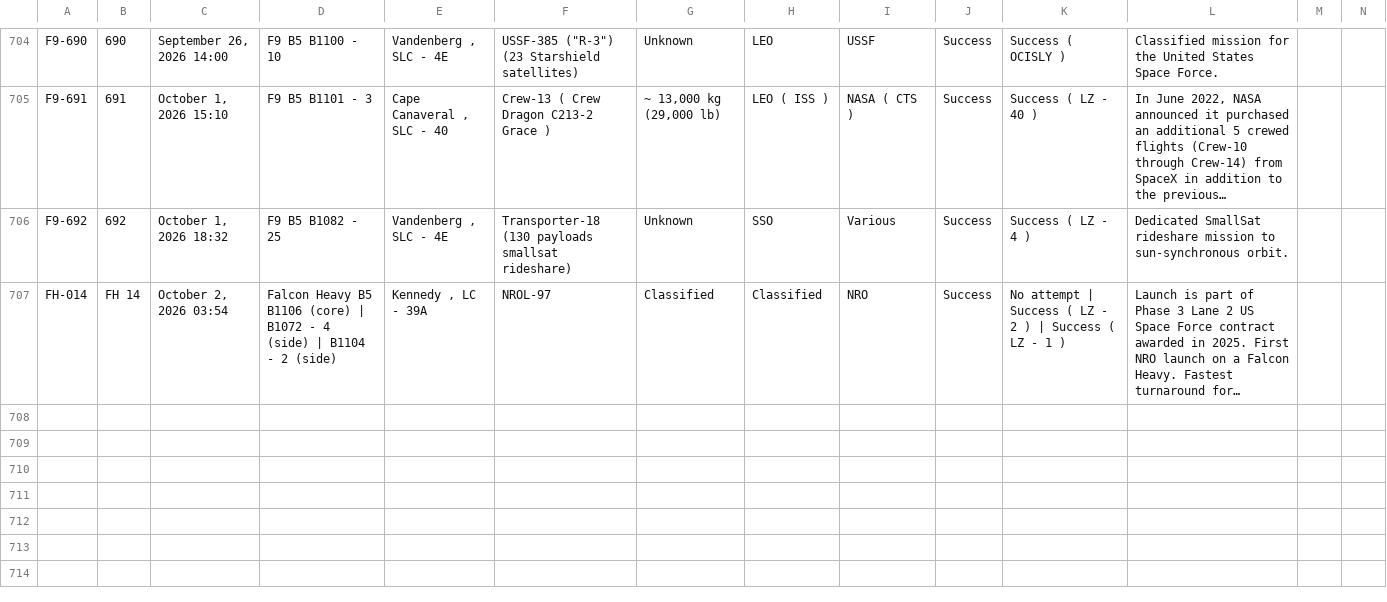
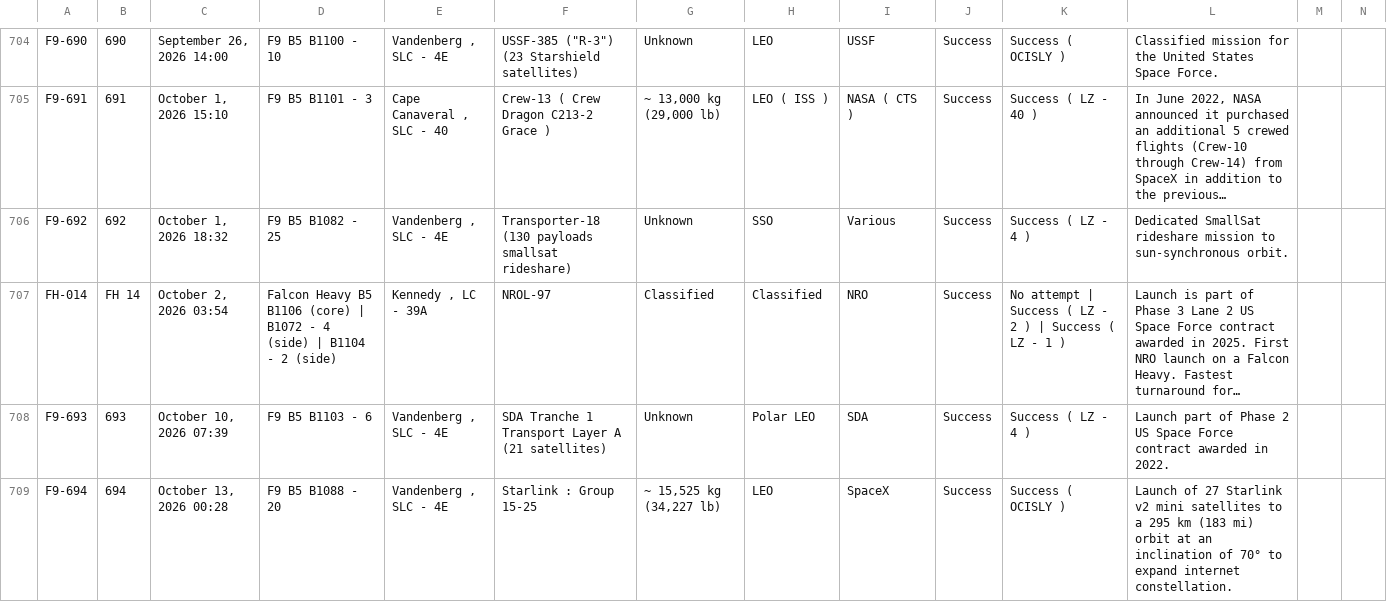
Before and after one commit to szabolcsjaray/3df9, a CSV file: web/f9data.csv, drawn as a sheet; only a part is shown, gaps mark what is left out; long unchanged cells end in …; rows hold the shown columns only; the diff covers the shown part only; the diff names each change by its address in the sheet, - before the commit and + after, or states it on an @@ line.

Commit message:
refresh data

```diff
--- a/web/f9data.csv
+++ b/web/f9data.csv
+row 708: F9-693 | 693 | October 10, 2026 07:39 | F9 B5 B1103 ‑ 6 | Vandenberg , SLC ‑ 4E | SDA Tranche 1 Transport Layer A (21 satellites) | Unknown | Polar LEO | SDA | Success | Success ( LZ ‑ 4 ) | Launch part of Phase 2 US Space Force contract awarded in 2022.
+row 709: F9-694 | 694 | October 13, 2026 00:28 | F9 B5 B1088 ‑ 20 | Vandenberg , SLC ‑ 4E | Starlink : Group 15-25 | ~ 15,525 kg (34,227 lb) | LEO | SpaceX | Success | Success ( OCISLY ) | Launch of 27 Starlink v2 mini satellites to a 295 km (183 mi) orbit at an inclination of 70° to expand internet constellation.
```
Also changed, not shown: 1 added row elsewhere in this file.
